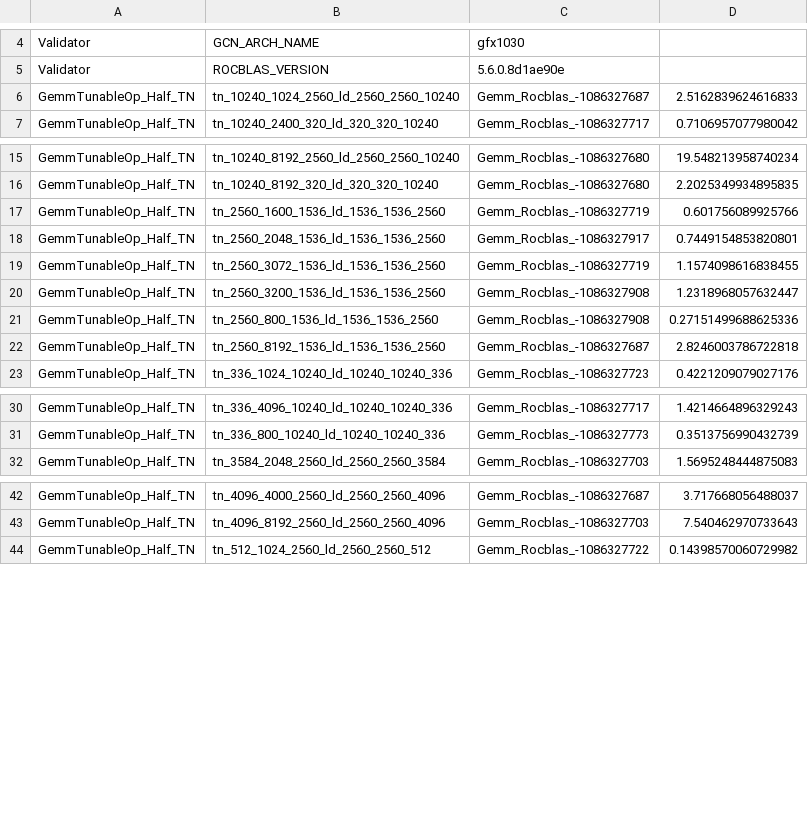
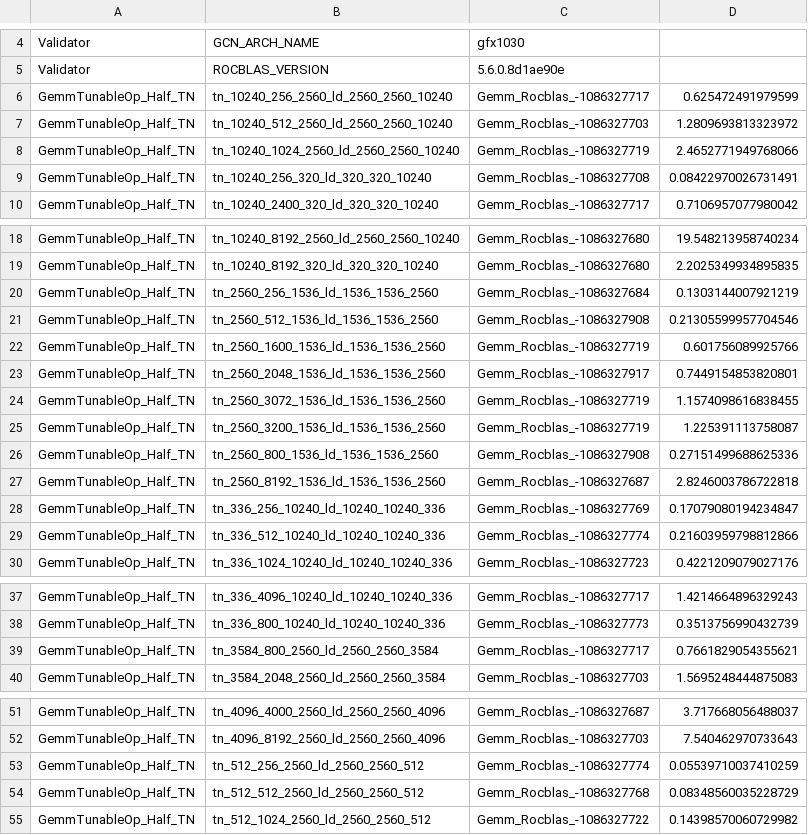
Before and after one commit to JoseMiralles/vllm-8gpu-rdna2, a CSV file: tunableop/rocm10-rocblas5.6/tunableop_results0.csv, drawn as a sheet; only a part is shown, gaps mark what is left out; the diff covers the shown part only.

```diff
--- a/tunableop/rocm10-rocblas5.6/tunableop_results0.csv
+++ b/tunableop/rocm10-rocblas5.6/tunableop_results0.csv
@@ -5,3 +5,6 @@ Validator,GCN_ARCH_NAME,gfx1030
 Validator,ROCBLAS_VERSION,5.6.0.8d1ae90e
-GemmTunableOp_Half_TN,tn_10240_1024_2560_ld_2560_2560_10240,Gemm_Rocblas_-1086327687,2.5162839624616833
+GemmTunableOp_Half_TN,tn_10240_256_2560_ld_2560_2560_10240,Gemm_Rocblas_-1086327717,0.625472491979599
+GemmTunableOp_Half_TN,tn_10240_512_2560_ld_2560_2560_10240,Gemm_Rocblas_-1086327703,1.2809693813323972
+GemmTunableOp_Half_TN,tn_10240_1024_2560_ld_2560_2560_10240,Gemm_Rocblas_-1086327719,2.4652771949768066
+GemmTunableOp_Half_TN,tn_10240_256_320_ld_320_320_10240,Gemm_Rocblas_-1086327708,0.08422970026731491
 GemmTunableOp_Half_TN,tn_10240_2400_320_ld_320_320_10240,Gemm_Rocblas_-1086327717,0.7106957077980042
@@ -16,2 +19,4 @@ GemmTunableOp_Half_TN,tn_10240_8192_2560_ld_2560_2560_10240,Gemm_Rocblas_-108632
 GemmTunableOp_Half_TN,tn_10240_8192_320_ld_320_320_10240,Gemm_Rocblas_-1086327680,2.2025349934895835
+GemmTunableOp_Half_TN,tn_2560_256_1536_ld_1536_1536_2560,Gemm_Rocblas_-1086327684,0.1303144007921219
+GemmTunableOp_Half_TN,tn_2560_512_1536_ld_1536_1536_2560,Gemm_Rocblas_-1086327908,0.21305599957704546
 GemmTunableOp_Half_TN,tn_2560_1600_1536_ld_1536_1536_2560,Gemm_Rocblas_-1086327719,0.601756089925766
@@ -19,5 +24,7 @@ GemmTunableOp_Half_TN,tn_2560_2048_1536_ld_1536_1536_2560,Gemm_Rocblas_-10863279
 GemmTunableOp_Half_TN,tn_2560_3072_1536_ld_1536_1536_2560,Gemm_Rocblas_-1086327719,1.1574098616838455
-GemmTunableOp_Half_TN,tn_2560_3200_1536_ld_1536_1536_2560,Gemm_Rocblas_-1086327908,1.2318968057632447
+GemmTunableOp_Half_TN,tn_2560_3200_1536_ld_1536_1536_2560,Gemm_Rocblas_-1086327719,1.225391113758087
 GemmTunableOp_Half_TN,tn_2560_800_1536_ld_1536_1536_2560,Gemm_Rocblas_-1086327908,0.27151499688625336
 GemmTunableOp_Half_TN,tn_2560_8192_1536_ld_1536_1536_2560,Gemm_Rocblas_-1086327687,2.8246003786722818
+GemmTunableOp_Half_TN,tn_336_256_10240_ld_10240_10240_336,Gemm_Rocblas_-1086327769,0.17079080194234847
+GemmTunableOp_Half_TN,tn_336_512_10240_ld_10240_10240_336,Gemm_Rocblas_-1086327774,0.21603959798812866
 GemmTunableOp_Half_TN,tn_336_1024_10240_ld_10240_10240_336,Gemm_Rocblas_-1086327723,0.4221209079027176
@@ -31,2 +38,3 @@ GemmTunableOp_Half_TN,tn_336_4096_10240_ld_10240_10240_336,Gemm_Rocblas_-1086327
 GemmTunableOp_Half_TN,tn_336_800_10240_ld_10240_10240_336,Gemm_Rocblas_-1086327773,0.3513756990432739
+GemmTunableOp_Half_TN,tn_3584_800_2560_ld_2560_2560_3584,Gemm_Rocblas_-1086327717,0.7661829054355621
 GemmTunableOp_Half_TN,tn_3584_2048_2560_ld_2560_2560_3584,Gemm_Rocblas_-1086327703,1.5695248444875083
@@ -43,2 +52,4 @@ GemmTunableOp_Half_TN,tn_4096_4000_2560_ld_2560_2560_4096,Gemm_Rocblas_-10863276
 GemmTunableOp_Half_TN,tn_4096_8192_2560_ld_2560_2560_4096,Gemm_Rocblas_-1086327703,7.540462970733643
+GemmTunableOp_Half_TN,tn_512_256_2560_ld_2560_2560_512,Gemm_Rocblas_-1086327774,0.05539710037410259
+GemmTunableOp_Half_TN,tn_512_512_2560_ld_2560_2560_512,Gemm_Rocblas_-1086327768,0.08348560035228729
 GemmTunableOp_Half_TN,tn_512_1024_2560_ld_2560_2560_512,Gemm_Rocblas_-1086327722,0.14398570060729982
```
Also changed, not shown: 1 added row elsewhere in this file, tunableop/rocm10-rocblas5.6/tunableop_results1.csv, tunableop/rocm10-rocblas5.6/tunableop_results2.csv, 3 other files.
